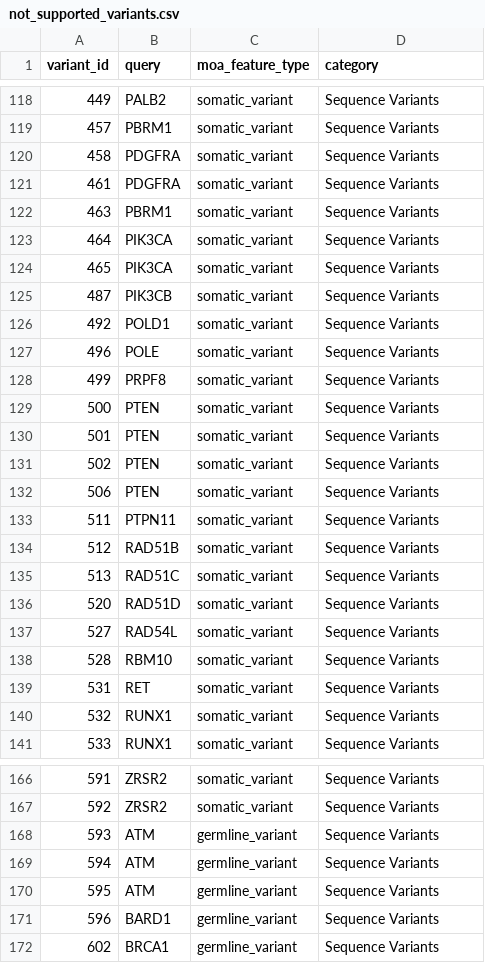
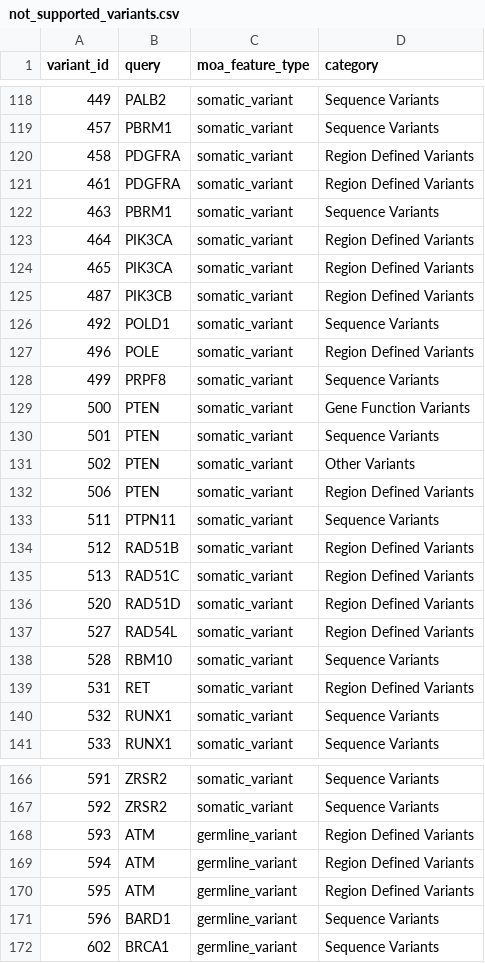
Before and after one commit to GenomicMedLab/variation-normalizer-manuscript, a CSV file: analysis/moa/feature_analysis/not_supported_variants.csv, drawn as a sheet; only a part is shown, gaps mark what is left out; the diff covers the shown part only.

Commit message:
fix: moa somatic_variant and germline_variant feature_type binning (#54)
- Re-binning MOA somatic_variant and germline_variant feature_type
  - If VA is null -> region defined variant
  - If VA is "Nonsense" -> gene function variant
  - If VA is "Frameshift" -> sequence variant
  - If VA is "Deletion" -> gene function variant
    - Whole gene deletion events should be gene function variants. Gene exon deletion events should be sequence variants. This will require a check of the exon value to determine this
  - If VA is "Insertion" -> sequence variant
  - If VA is "Missense" -> sequence variant
  - If VA is "Activating mutation" -> gene function variant
  - If VA is "Oncogenic Mutations" -> gene function variant
  - If VA is "Splice Site" -> other variants
- Re-runs MOA notebooks

```diff
--- a/analysis/moa/feature_analysis/not_supported_variants.csv
+++ b/analysis/moa/feature_analysis/not_supported_variants.csv
@@ -119,22 +119,22 @@ variant_id	query	moa_feature_type	category
 457	PBRM1	somatic_variant	Sequence Variants
-458	PDGFRA	somatic_variant	Sequence Variants
-461	PDGFRA	somatic_variant	Sequence Variants
+458	PDGFRA	somatic_variant	Region Defined Variants
+461	PDGFRA	somatic_variant	Region Defined Variants
 463	PBRM1	somatic_variant	Sequence Variants
-464	PIK3CA	somatic_variant	Sequence Variants
-465	PIK3CA	somatic_variant	Sequence Variants
-487	PIK3CB	somatic_variant	Sequence Variants
+464	PIK3CA	somatic_variant	Region Defined Variants
+465	PIK3CA	somatic_variant	Region Defined Variants
+487	PIK3CB	somatic_variant	Region Defined Variants
 492	POLD1	somatic_variant	Sequence Variants
-496	POLE	somatic_variant	Sequence Variants
+496	POLE	somatic_variant	Region Defined Variants
 499	PRPF8	somatic_variant	Sequence Variants
-500	PTEN	somatic_variant	Sequence Variants
+500	PTEN	somatic_variant	Gene Function Variants
 501	PTEN	somatic_variant	Sequence Variants
-502	PTEN	somatic_variant	Sequence Variants
-506	PTEN	somatic_variant	Sequence Variants
+502	PTEN	somatic_variant	Other Variants
+506	PTEN	somatic_variant	Region Defined Variants
 511	PTPN11	somatic_variant	Sequence Variants
-512	RAD51B	somatic_variant	Sequence Variants
-513	RAD51C	somatic_variant	Sequence Variants
-520	RAD51D	somatic_variant	Sequence Variants
-527	RAD54L	somatic_variant	Sequence Variants
+512	RAD51B	somatic_variant	Region Defined Variants
+513	RAD51C	somatic_variant	Region Defined Variants
+520	RAD51D	somatic_variant	Region Defined Variants
+527	RAD54L	somatic_variant	Region Defined Variants
 528	RBM10	somatic_variant	Sequence Variants
-531	RET	somatic_variant	Sequence Variants
+531	RET	somatic_variant	Region Defined Variants
 532	RUNX1	somatic_variant	Sequence Variants
@@ -167,5 +167,5 @@ variant_id	query	moa_feature_type	category
 592	ZRSR2	somatic_variant	Sequence Variants
-593	ATM	germline_variant	Sequence Variants
-594	ATM	germline_variant	Sequence Variants
-595	ATM	germline_variant	Sequence Variants
+593	ATM	germline_variant	Region Defined Variants
+594	ATM	germline_variant	Region Defined Variants
+595	ATM	germline_variant	Region Defined Variants
 596	BARD1	germline_variant	Sequence Variants
```
Also changed, not shown: 40 edited cells elsewhere in this file, 14 other files.
